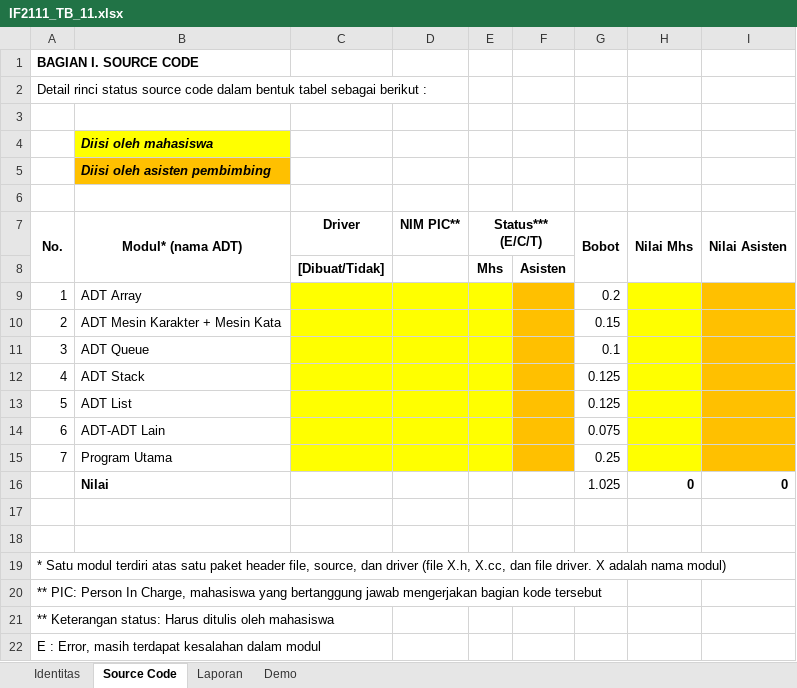
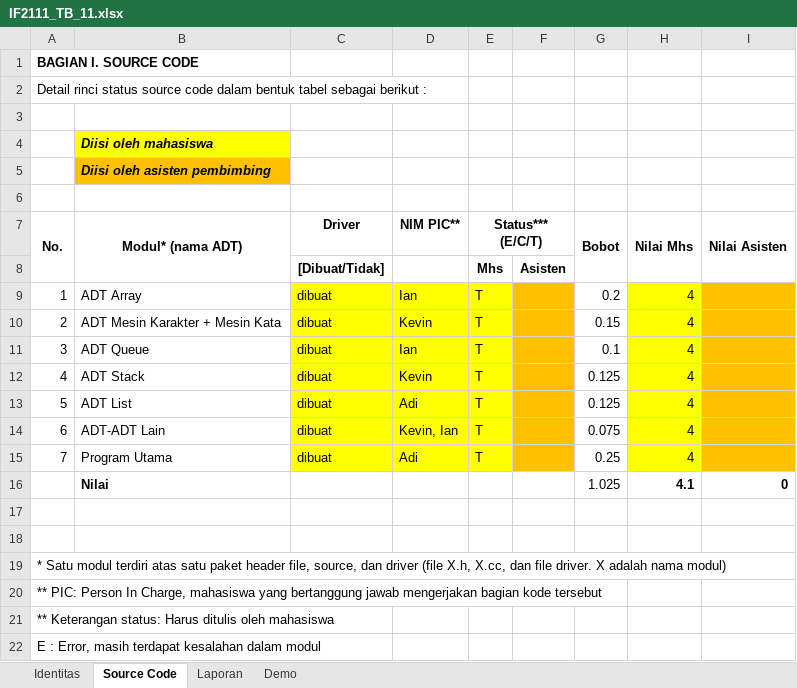
Before and after one commit to adihendro/catur, an Excel workbook: Dokumen/IF2111_TB_11.xlsx, sheet Source Code, drawn as a sheet; only a part is shown; values as stored, in another font and other column widths than the file's, no borders; the diff names each change by its address in the sheet, - before the commit and + after, or states it on an @@ line.

```diff
--- a/Dokumen/IF2111_TB_11.xlsx (sheet Source Code)
+++ b/Dokumen/IF2111_TB_11.xlsx (sheet Source Code)
-C9:C15 (Driver): (empty)
+C9:C15 (Driver): dibuat
-D9 (NIM PIC**): (empty)
+D9 (NIM PIC**): Ian
-E9:E15 (Status*** (E/C/T)): (empty)
+E9:E15 (Status*** (E/C/T)): T
-H9:H15 (Nilai Mhs): (empty)
+H9:H15 (Nilai Mhs): 4
-D10 (NIM PIC**): (empty)
+D10 (NIM PIC**): Kevin
-D11 (NIM PIC**): (empty)
+D11 (NIM PIC**): Ian
-D12 (NIM PIC**): (empty)
+D12 (NIM PIC**): Kevin
-D13 (NIM PIC**): (empty)
+D13 (NIM PIC**): Adi
-D14 (NIM PIC**): (empty)
+D14 (NIM PIC**): Kevin, Ian
-D15 (NIM PIC**): (empty)
+D15 (NIM PIC**): Adi
-H16 (Nilai Mhs): 0
+H16 (Nilai Mhs): 4.1
```
Also changed, not shown: sheet Demo, sheet Laporan.
